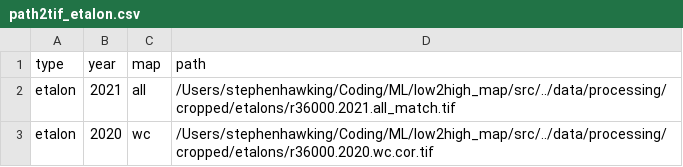
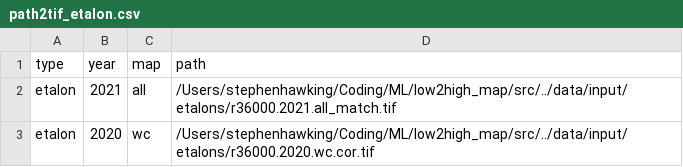
Before and after one commit to 1cosmic/low2high_map, a CSV file: data/processing/path2tif_etalon.csv, drawn as a sheet.

```diff
--- a/data/processing/path2tif_etalon.csv
+++ b/data/processing/path2tif_etalon.csv
@@ -1,3 +1,3 @@
 type,year,map,path
-etalon,2021,all,/Users/stephenhawking/Coding/ML/low2high_map/src/../data/processing/cropped/etalons/r36000.2021.all_match.tif
-etalon,2020,wc,/Users/stephenhawking/Coding/ML/low2high_map/src/../data/processing/cropped/etalons/r36000.2020.wc.cor.tif
+etalon,2021,all,/Users/stephenhawking/Coding/ML/low2high_map/src/../data/input/etalons/r36000.2021.all_match.tif
+etalon,2020,wc,/Users/stephenhawking/Coding/ML/low2high_map/src/../data/input/etalons/r36000.2020.wc.cor.tif
```
Also changed, not shown: data/processing/path2tif_sign.csv, data/processing/path2tif_tile.csv, 9 other files.
